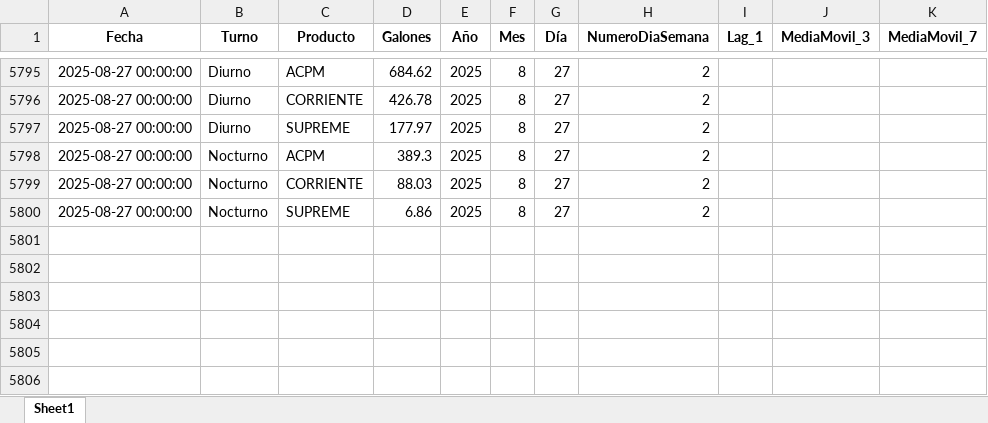
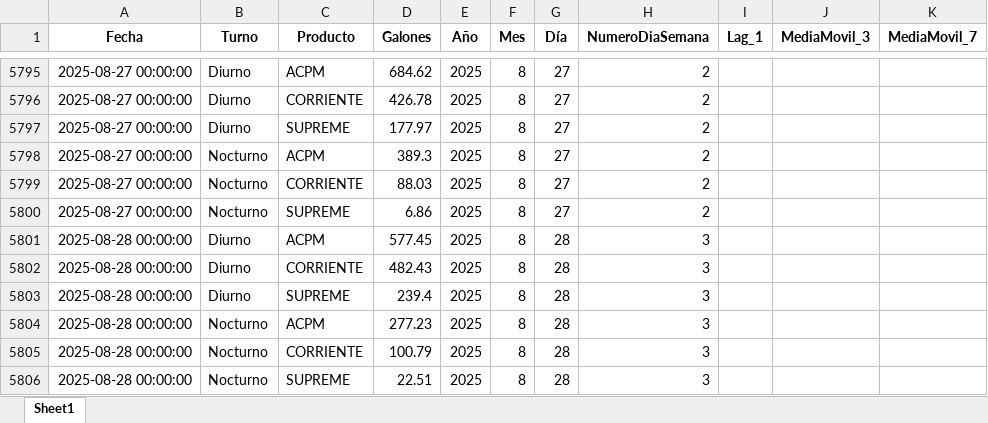
Before and after one commit to sebasmora0722/app-prediccion-combustible, an Excel workbook: data/turnos_preprocesado.xlsx, sheet Sheet1, drawn as a sheet; only a part is shown, gaps mark what is left out; values as stored, in another font and other column widths than the file's, no borders; the diff names each change by its address in the sheet, - before the commit and + after, or states it on an @@ line.

```diff
--- a/data/turnos_preprocesado.xlsx (sheet Sheet1)
+++ b/data/turnos_preprocesado.xlsx (sheet Sheet1)
+row 5801: 2025-08-28 00:00:00 | Diurno | ACPM | 577.45 | 2025 | 8 | 28 | 3
+row 5802: 2025-08-28 00:00:00 | Diurno | CORRIENTE | 482.43 | 2025 | 8 | 28 | 3
+row 5803: 2025-08-28 00:00:00 | Diurno | SUPREME | 239.4 | 2025 | 8 | 28 | 3
+row 5804: 2025-08-28 00:00:00 | Nocturno | ACPM | 277.23 | 2025 | 8 | 28 | 3
+row 5805: 2025-08-28 00:00:00 | Nocturno | CORRIENTE | 100.79 | 2025 | 8 | 28 | 3
+row 5806: 2025-08-28 00:00:00 | Nocturno | SUPREME | 22.51 | 2025 | 8 | 28 | 3
```
Also changed, not shown: data/tanques_preprocesado.xlsx.
